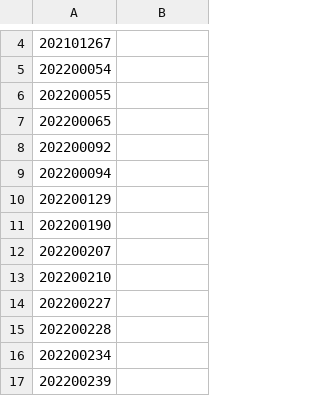
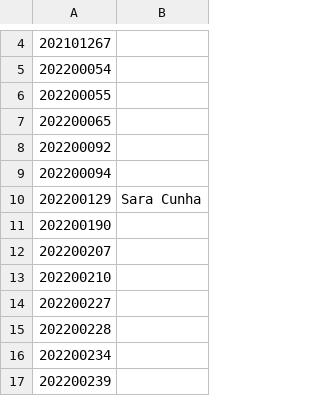
Before and after one commit to StuntsPT/pr_bio_2022-2023_assignments, a CSV file: students.csv, drawn as a sheet; only a part is shown, gaps mark what is left out.

Commit message:
Alterar ficheiro students.csv com nome

```diff
--- a/students.csv
+++ b/students.csv
@@ -9,3 +9,3 @@
 202200094;
-202200129;
+202200129;Sara Cunha
 202200190;
```
